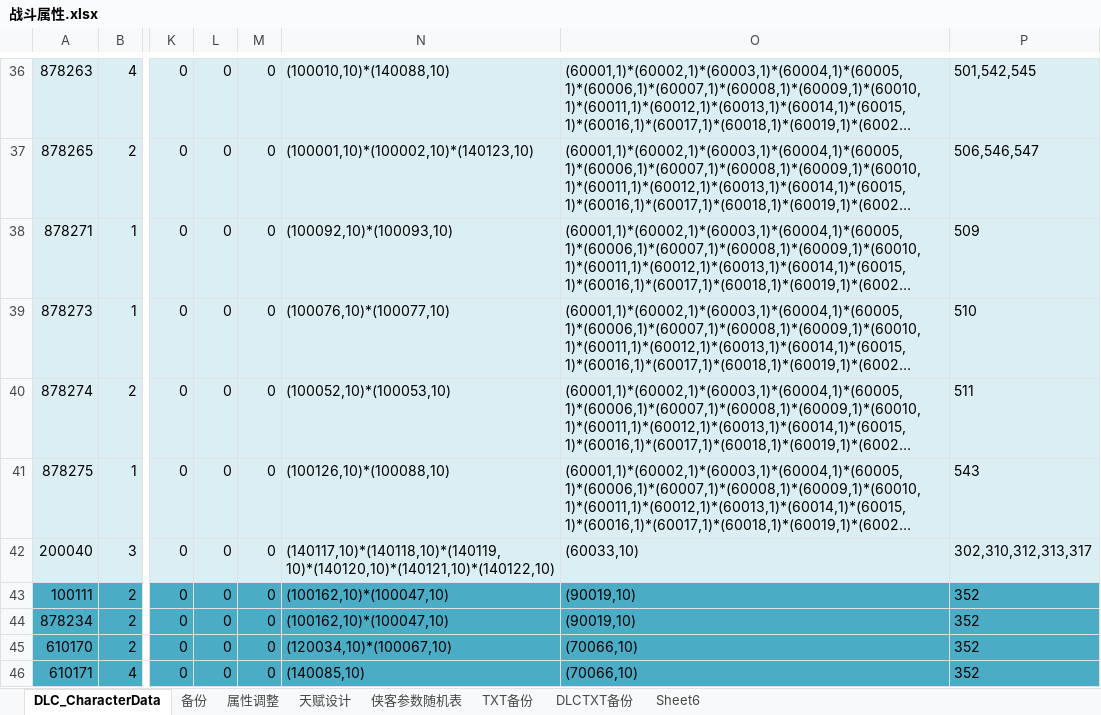
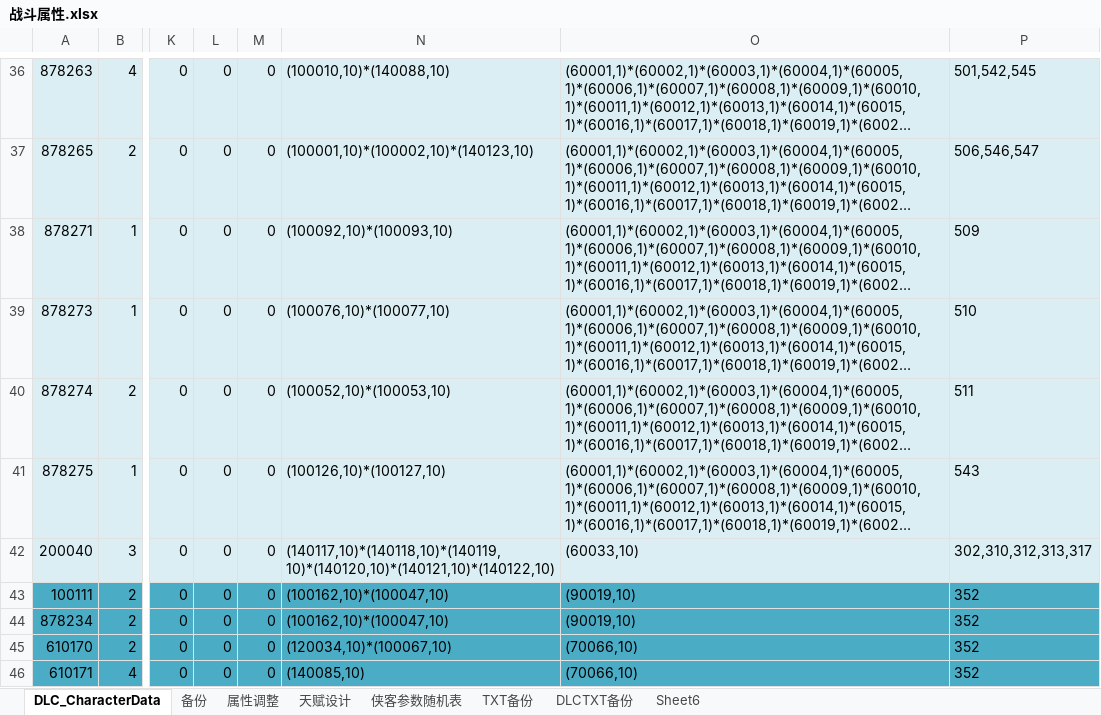
Before and after one commit to xiaozhuzzz/XiakePreMod, an Excel workbook: Excel文件/xiakeqian/战斗属性.xlsx, sheet DLC_CharacterData, drawn as a sheet; only a part is shown, gaps mark what is left out; long unchanged cells end in …; values as stored, in another font and other column widths than the file's, no borders; conditional formats not drawn; the diff names each change by its address in the sheet, - before the commit and + after, or states it on an @@ line.

```diff
--- a/Excel文件/xiakeqian/战斗属性.xlsx (sheet DLC_CharacterData)
+++ b/Excel文件/xiakeqian/战斗属性.xlsx (sheet DLC_CharacterData)
-N41: (100126,10)*(100088,10)
+N41: (100126,10)*(100127,10)
```
Also changed, not shown: charts or pictures, 2 other files.
